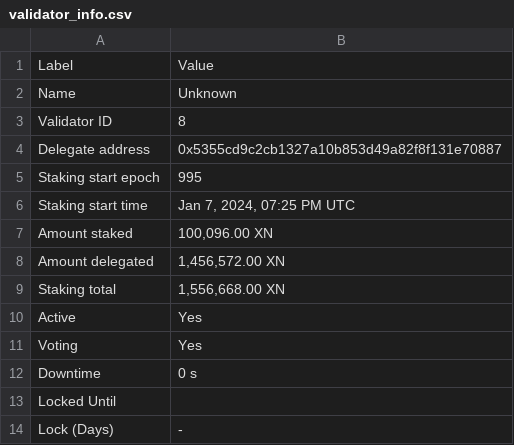
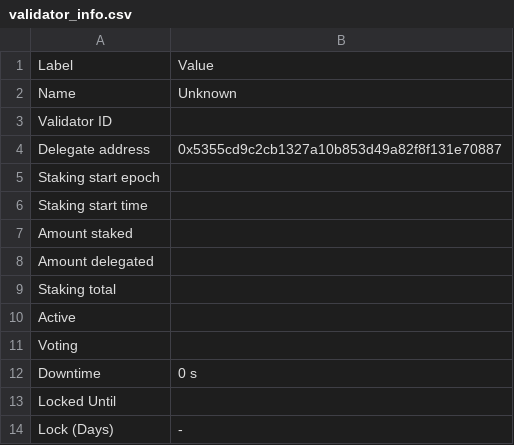
Before and after one commit to TreeCityWes/X1-Validator-Scrape, a CSV file: validator_info.csv, drawn as a sheet.

```diff
--- a/validator_info.csv
+++ b/validator_info.csv
@@ -2,11 +2,11 @@ Label,Value
 Name,Unknown
-Validator ID,8
+Validator ID,
 Delegate address,0x5355cd9c2cb1327a10b853d49a82f8f131e70887
-Staking start epoch,995
-Staking start time,"Jan 7, 2024, 07:25 PM UTC"
-Amount staked,"100,096.00 XN"
-Amount delegated,"1,456,572.00 XN"
-Staking total,"1,556,668.00 XN"
-Active,Yes
-Voting,Yes
+Staking start epoch,
+Staking start time,
+Amount staked,
+Amount delegated,
+Staking total,
+Active,
+Voting,
 Downtime,0 s
```
